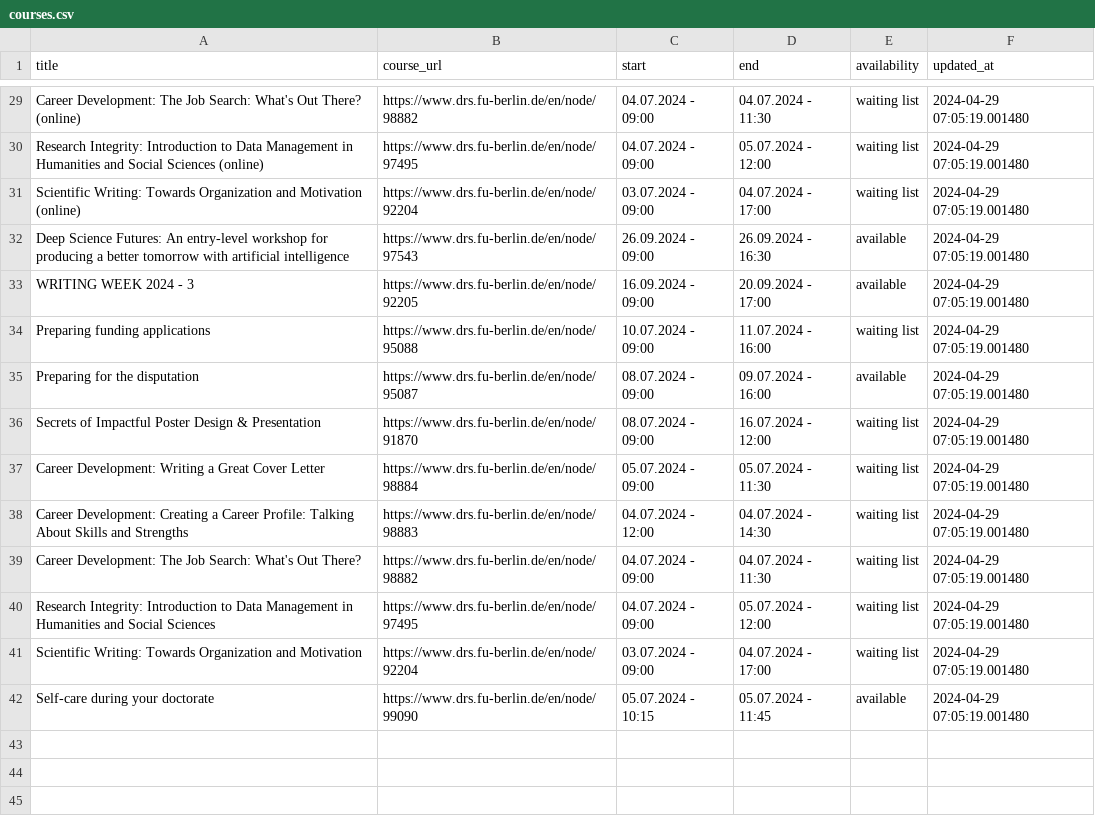
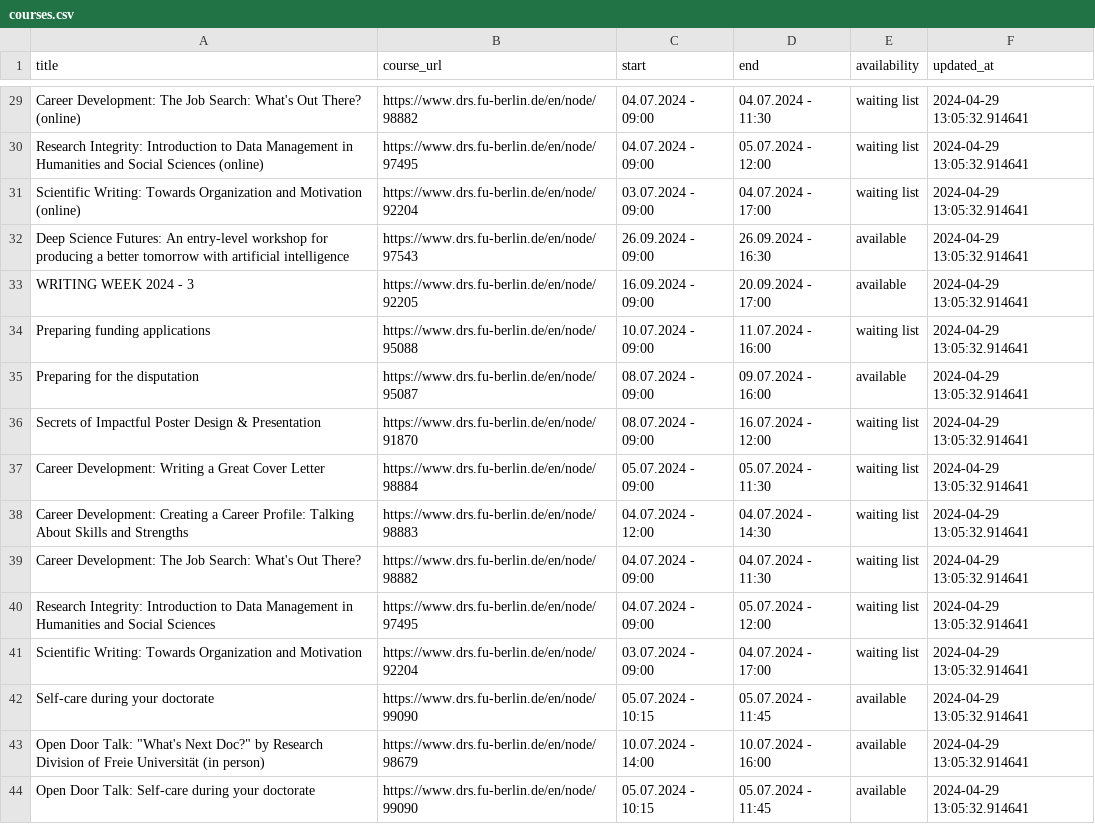
Before and after one commit to anapaulagomes/drs_bot, a CSV file: courses.csv, drawn as a sheet; only a part is shown, gaps mark what is left out; the diff covers the shown part only; the diff names each change by its address in the sheet, - before the commit and + after, or states it on an @@ line.

```diff
--- a/courses.csv
+++ b/courses.csv
-F29:F42 (updated_at): 2024-04-29 07:05:19.001480
+F29:F42 (updated_at): 2024-04-29 13:05:32.914641
+row 43: Open Door Talk: "What's Next Doc?" by Research Division of Freie Universität (in person) | https://www.drs.fu-berlin.de/en/node/98679 | 10.07.2024 - 14:00 | 10.07.2024 - 16:00 | available | 2024-04-29 13:05:32.914641
+row 44: Open Door Talk: Self-care during your doctorate | https://www.drs.fu-berlin.de/en/node/99090 | 05.07.2024 - 10:15 | 05.07.2024 - 11:45 | available | 2024-04-29 13:05:32.914641
```
Also changed, not shown: 27 edited cells elsewhere in this file.
